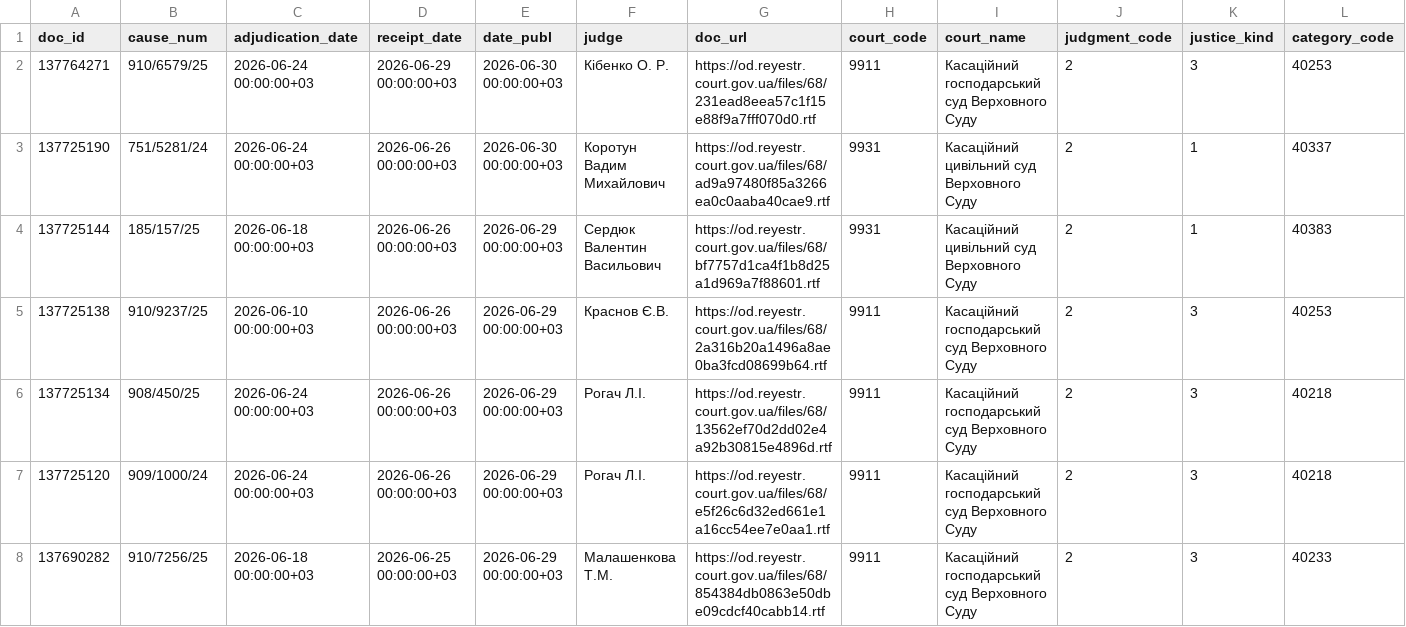
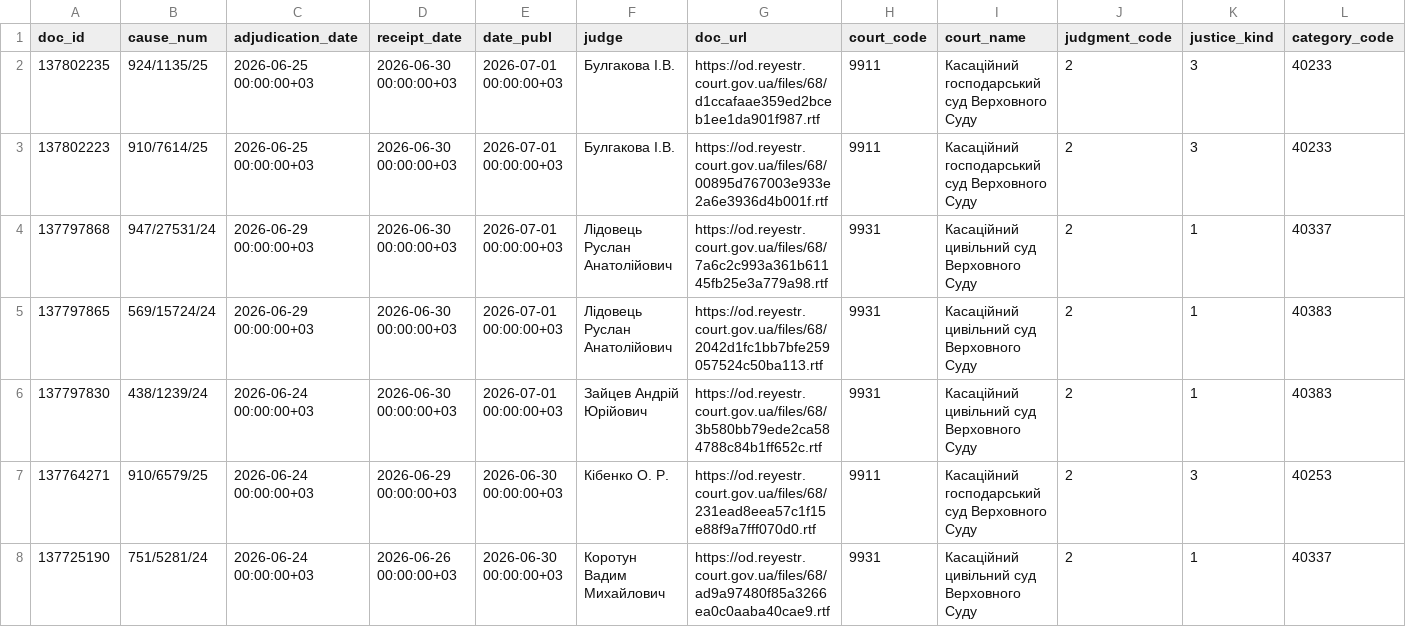
Before and after one commit to apryshchepchuk/VS-legal-digest, a CSV file: data/interim/vp_selected_for_analysis.csv, drawn as a sheet; only a part is shown; the shorter side is filled out with more unchanged rows; rows hold the shown columns only; the diff names each change by its address in the sheet, - before the commit and + after, or states it on an @@ line.

```diff
--- a/data/interim/vp_selected_for_analysis.csv
+++ b/data/interim/vp_selected_for_analysis.csv
+row 2: 137802235 | 924/1135/25 | 2026-06-25 00:00:00+03 | 2026-06-30 00:00:00+03 | 2026-07-01 00:00:00+03 | Булгакова І.В. | https://od.reyestr.court.gov.ua/files/68/d1ccafaae359ed2bceb1ee1da901f987.rtf | 9911 | Касаційний господарський суд Верховного Суду | 2 | 3 | 40233
+row 3: 137802223 | 910/7614/25 | 2026-06-25 00:00:00+03 | 2026-06-30 00:00:00+03 | 2026-07-01 00:00:00+03 | Булгакова І.В. | https://od.reyestr.court.gov.ua/files/68/00895d767003e933e2a6e3936d4b001f.rtf | 9911 | Касаційний господарський суд Верховного Суду | 2 | 3 | 40233
+row 4: 137797868 | 947/27531/24 | 2026-06-29 00:00:00+03 | 2026-06-30 00:00:00+03 | 2026-07-01 00:00:00+03 | Лідовець Руслан Анатолійович | https://od.reyestr.court.gov.ua/files/68/7a6c2c993a361b61145fb25e3a779a98.rtf | 9931 | Касаційний цивільний суд Верховного Суду | 2 | 1 | 40337
+row 5: 137797865 | 569/15724/24 | 2026-06-29 00:00:00+03 | 2026-06-30 00:00:00+03 | 2026-07-01 00:00:00+03 | Лідовець Руслан Анатолійович | https://od.reyestr.court.gov.ua/files/68/2042d1fc1bb7bfe259057524c50ba113.rtf | 9931 | Касаційний цивільний суд Верховного Суду | 2 | 1 | 40383
+row 6: 137797830 | 438/1239/24 | 2026-06-24 00:00:00+03 | 2026-06-30 00:00:00+03 | 2026-07-01 00:00:00+03 | Зайцев Андрій Юрійович | https://od.reyestr.court.gov.ua/files/68/3b580bb79ede2ca584788c84b1ff652c.rtf | 9931 | Касаційний цивільний суд Верховного Суду | 2 | 1 | 40383
```
Also changed, not shown: data/interim/vp_candidates.csv, data/interim/vp_excluded_appellate_admin.csv, 8 other files.
